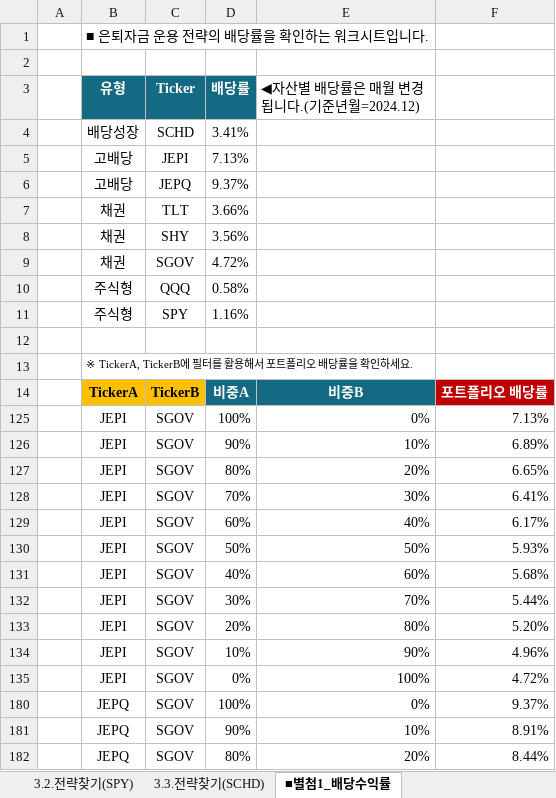
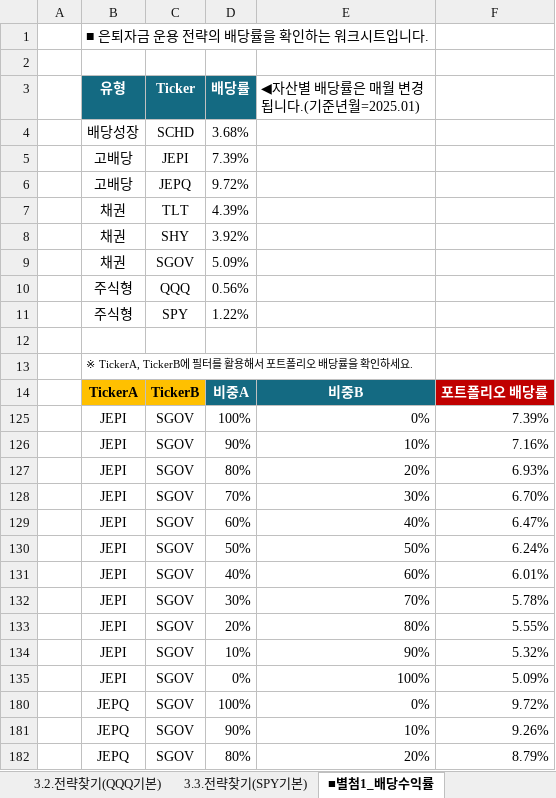
Before and after one commit to sdjhs0327/ws_fn, an Excel workbook: data/01_은퇴계획편.xlsx, sheet ■별첨1_배당수익률, drawn as a sheet; only a part is shown; values as stored, in another font and other column widths than the file's, no borders; conditional formats not drawn; the diff covers the shown part only; the diff names each change by its address in the sheet, - before the commit and + after, or states it on an @@ line.

```diff
--- a/data/01_은퇴계획편.xlsx (sheet ■별첨1_배당수익률)
+++ b/data/01_은퇴계획편.xlsx (sheet ■별첨1_배당수익률)
-sheet tab: 3.2.전략찾기(SPY)
+sheet tab: 3.3.전략찾기(SPY기본)
-E3: ◀자산별 배당률은 매월 변경됩니다.(기준년월=2024.12)
+E3: ◀자산별 배당률은 매월 변경됩니다.(기준년월=2025.01)
-D4 (배당률): 3.41%
+D4 (배당률): 3.68%
-D5 (배당률): 7.13%
+D5 (배당률): 7.39%
-D6 (배당률): 9.37%
+D6 (배당률): 9.72%
-D7 (배당률): 3.66%
+D7 (배당률): 4.39%
-D8 (배당률): 3.56%
+D8 (배당률): 3.92%
-D9 (배당률): 4.72%
+D9 (배당률): 5.09%
-D10 (배당률): 0.58%
+D10 (배당률): 0.56%
-D11 (배당률): 1.16%
+D11 (배당률): 1.22%
-F125: 7.13%
+F125: 7.39%
-F126: 6.89%
+F126: 7.16%
-F127: 6.65%
+F127: 6.93%
-F128: 6.41%
+F128: 6.70%
-F129: 6.17%
+F129: 6.47%
-F130: 5.93%
+F130: 6.24%
-F131: 5.68%
+F131: 6.01%
-F132: 5.44%
+F132: 5.78%
-F133: 5.20%
+F133: 5.55%
-F134: 4.96%
+F134: 5.32%
-F135: 4.72%
+F135: 5.09%
-F180: 9.37%
+F180: 9.72%
-F181: 8.91%
+F181: 9.26%
-F182: 8.44%
+F182: 8.79%
```
Also changed, not shown: 8 edited cells elsewhere in this sheet, sheet 2.목표수익률찾기, sheet 1.목표은퇴자금찾기, other sheet tabs, hidden cells, 2 other files.
